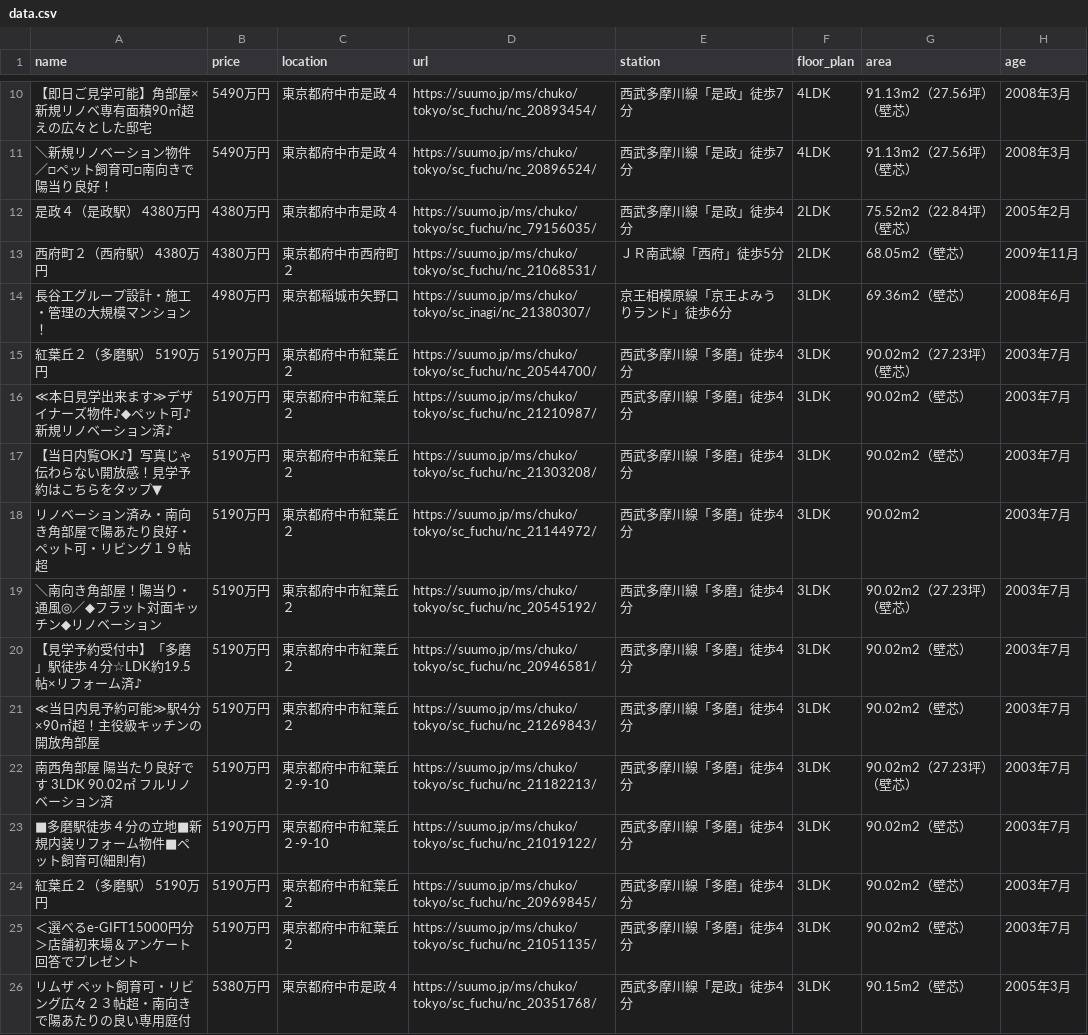
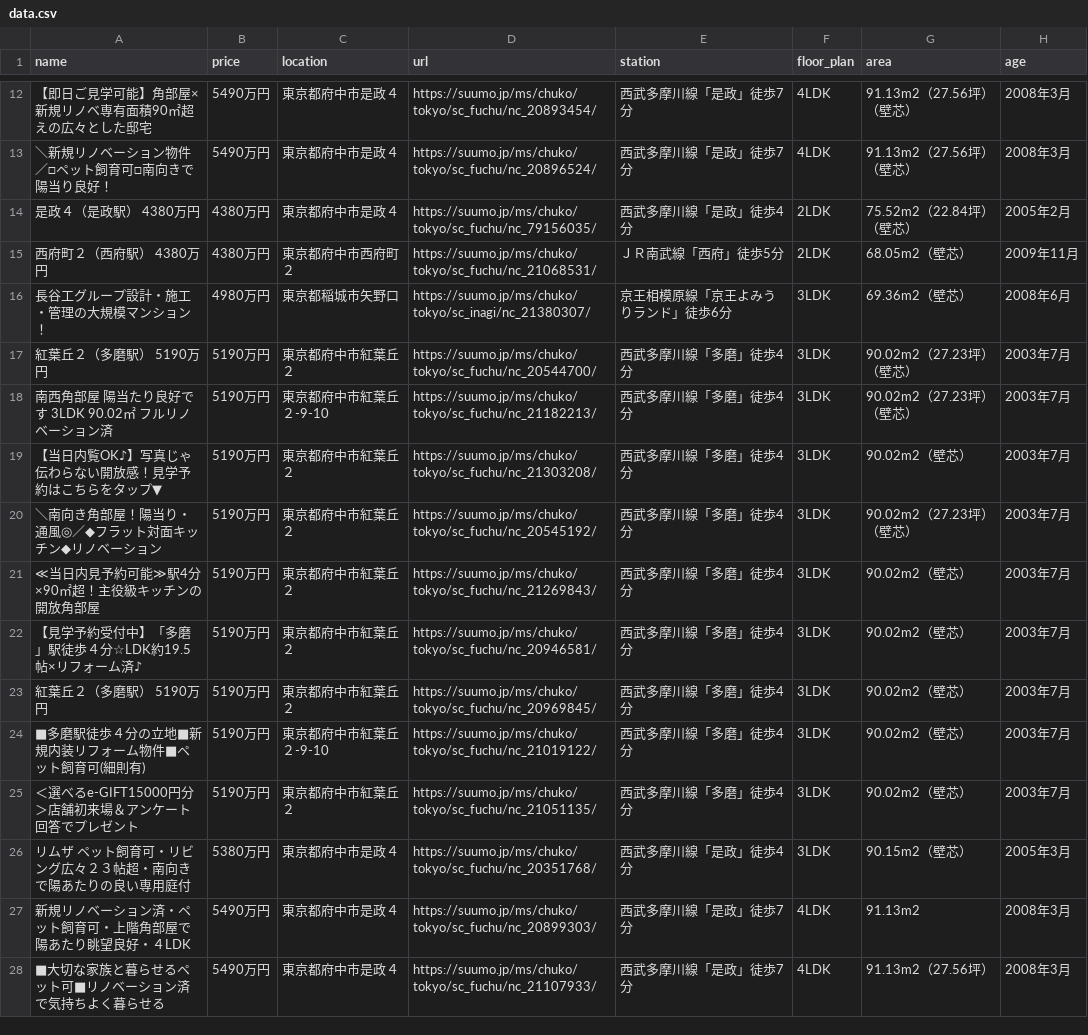
Before and after one commit to at11katuo/suumo-line-bot, a CSV file: data.csv, drawn as a sheet; only a part is shown, gaps mark what is left out; the shorter side is filled out with more unchanged rows; the diff covers the shown part only.

```diff
--- a/data.csv
+++ b/data.csv
@@ -15,11 +17,9 @@ name,price,location,url,station,floor_plan,area,age
 紅葉丘２（多磨駅） 5190万円,5190万円,東京都府中市紅葉丘２,https://suumo.jp/ms/chuko/tokyo/sc_fuchu/nc_20544700/,西武多摩川線「多磨」徒歩4分,3LDK,90.02m2（27.23坪）（壁芯）,2003年7月
-≪本日見学出来ます≫デザイナーズ物件♪◆ペット可♪新規リノベーション済♪,5190万円,東京都府中市紅葉丘２,https://suumo.jp/ms/chuko/tokyo/sc_fuchu/nc_21210987/,西武多摩川線「多磨」徒歩4分,3LDK,90.02m2（壁芯）,2003年7月
+南西角部屋　陽当たり良好です　3LDK　90.02㎡　フルリノベーション済,5190万円,東京都府中市紅葉丘２-9-10,https://suumo.jp/ms/chuko/tokyo/sc_fuchu/nc_21182213/,西武多摩川線「多磨」徒歩4分,3LDK,90.02m2（27.23坪）（壁芯）,2003年7月
 【当日内覧OK♪】写真じゃ伝わらない開放感！見学予約はこちらをタップ▼,5190万円,東京都府中市紅葉丘２,https://suumo.jp/ms/chuko/tokyo/sc_fuchu/nc_21303208/,西武多摩川線「多磨」徒歩4分,3LDK,90.02m2（壁芯）,2003年7月
-リノベーション済み・南向き角部屋で陽あたり良好・ペット可・リビング１９帖超,5190万円,東京都府中市紅葉丘２,https://suumo.jp/ms/chuko/tokyo/sc_fuchu/nc_21144972/,西武多摩川線「多磨」徒歩4分,3LDK,90.02m2,2003年7月
 ＼南向き角部屋！陽当り・通風◎／◆フラット対面キッチン◆リノベーション,5190万円,東京都府中市紅葉丘２,https://suumo.jp/ms/chuko/tokyo/sc_fuchu/nc_20545192/,西武多摩川線「多磨」徒歩4分,3LDK,90.02m2（27.23坪）（壁芯）,2003年7月
+≪当日内見予約可能≫駅4分×90㎡超！主役級キッチンの開放角部屋,5190万円,東京都府中市紅葉丘２,https://suumo.jp/ms/chuko/tokyo/sc_fuchu/nc_21269843/,西武多摩川線「多磨」徒歩4分,3LDK,90.02m2（壁芯）,2003年7月
 【見学予約受付中】「多磨」駅徒歩４分☆LDK約19.5帖×リフォーム済♪,5190万円,東京都府中市紅葉丘２,https://suumo.jp/ms/chuko/tokyo/sc_fuchu/nc_20946581/,西武多摩川線「多磨」徒歩4分,3LDK,90.02m2（壁芯）,2003年7月
-≪当日内見予約可能≫駅4分×90㎡超！主役級キッチンの開放角部屋,5190万円,東京都府中市紅葉丘２,https://suumo.jp/ms/chuko/tokyo/sc_fuchu/nc_21269843/,西武多摩川線「多磨」徒歩4分,3LDK,90.02m2（壁芯）,2003年7月
-南西角部屋　陽当たり良好です　3LDK　90.02㎡　フルリノベーション済,5190万円,東京都府中市紅葉丘２-9-10,https://suumo.jp/ms/chuko/tokyo/sc_fuchu/nc_21182213/,西武多摩川線「多磨」徒歩4分,3LDK,90.02m2（27.23坪）（壁芯）,2003年7月
+紅葉丘２（多磨駅） 5190万円,5190万円,東京都府中市紅葉丘２,https://suumo.jp/ms/chuko/tokyo/sc_fuchu/nc_20969845/,西武多摩川線「多磨」徒歩4分,3LDK,90.02m2（壁芯）,2003年7月
 ■多磨駅徒歩４分の立地■新規内装リフォーム物件■ペット飼育可(細則有),5190万円,東京都府中市紅葉丘２-9-10,https://suumo.jp/ms/chuko/tokyo/sc_fuchu/nc_21019122/,西武多摩川線「多磨」徒歩4分,3LDK,90.02m2（壁芯）,2003年7月
-紅葉丘２（多磨駅） 5190万円,5190万円,東京都府中市紅葉丘２,https://suumo.jp/ms/chuko/tokyo/sc_fuchu/nc_20969845/,西武多摩川線「多磨」徒歩4分,3LDK,90.02m2（壁芯）,2003年7月
 ＜選べるe-GIFT15000円分＞店舗初来場＆アンケート回答でプレゼント,5190万円,東京都府中市紅葉丘２,https://suumo.jp/ms/chuko/tokyo/sc_fuchu/nc_21051135/,西武多摩川線「多磨」徒歩4分,3LDK,90.02m2（壁芯）,2003年7月
```
Also changed, not shown: 2 added rows and 2 moved rows elsewhere in this file.
